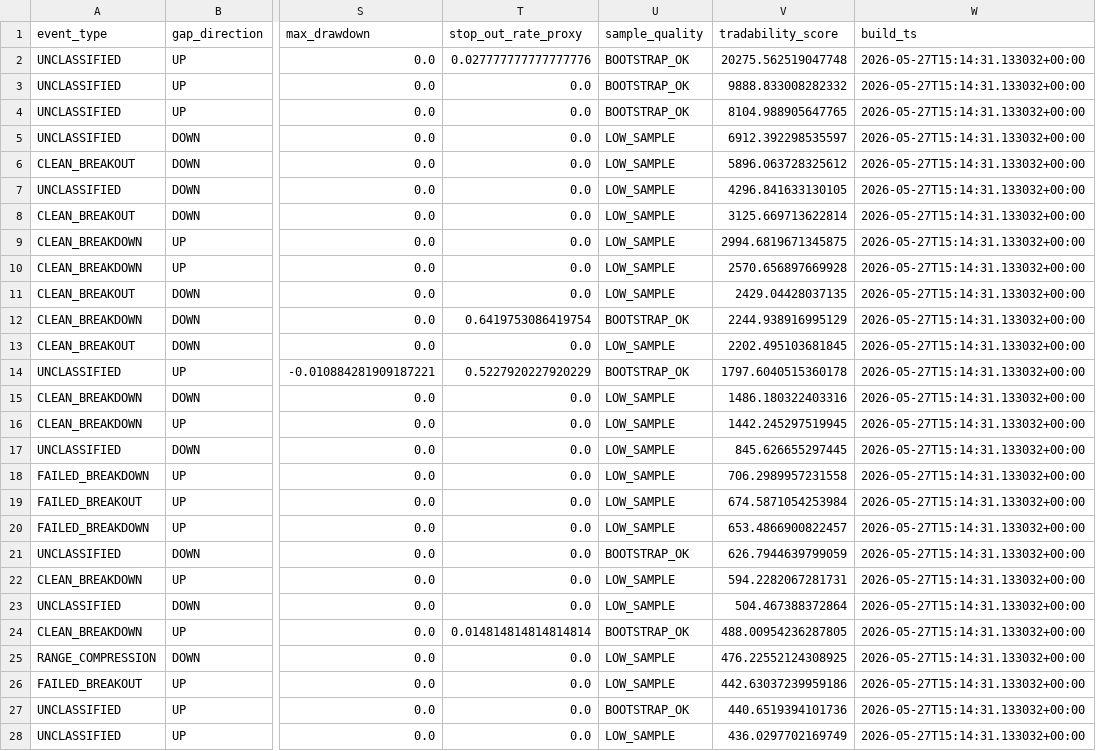
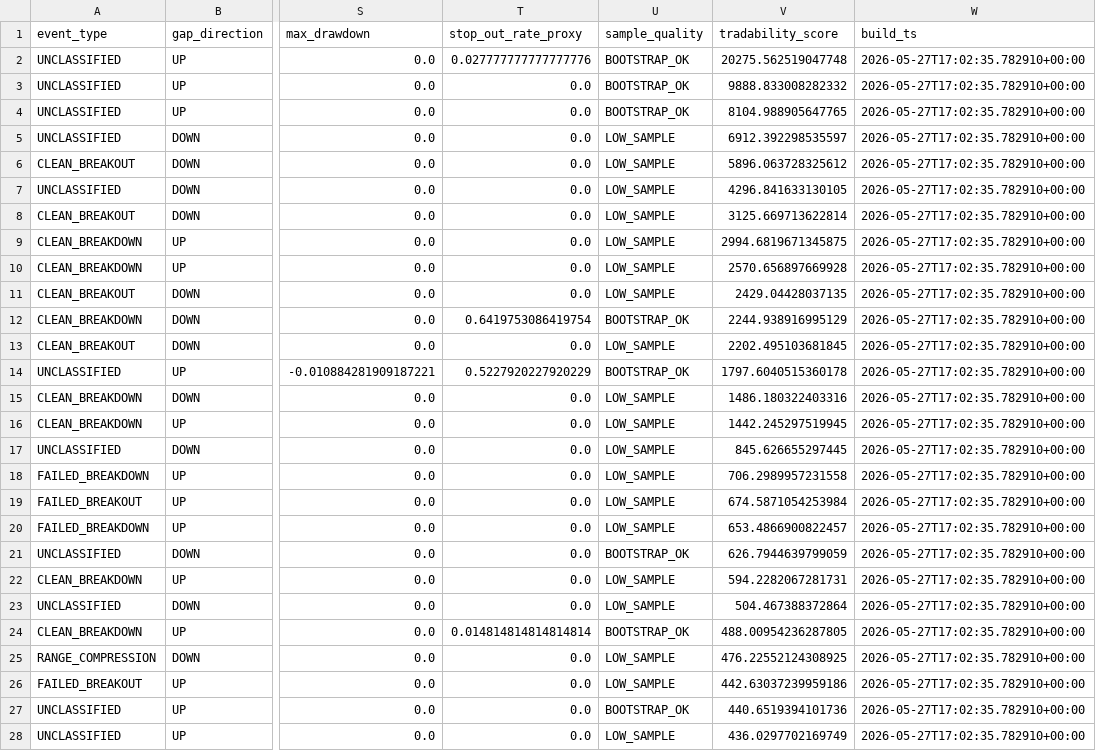
Before and after one commit to kvandre12-commits/SharpEdge-System, a CSV file: outputs/top_gap_fill_edges.csv, drawn as a sheet; only a part is shown, gaps mark what is left out; the diff covers the shown part only; the diff names each change by its address in the sheet, - before the commit and + after, or states it on an @@ line.

```diff
--- a/outputs/top_gap_fill_edges.csv
+++ b/outputs/top_gap_fill_edges.csv
-W2:W28 (build_ts): 2026-05-27T15:14:31.133032+00:00
+W2:W28 (build_ts): 2026-05-27T17:02:35.782910+00:00
```
Also changed, not shown: 1 added row, 1 removed row and 22 edited cells elsewhere in this file, outputs/auction_expectancy_events.csv, outputs/conditional_expectancy_matrix.csv, 9 other files.
